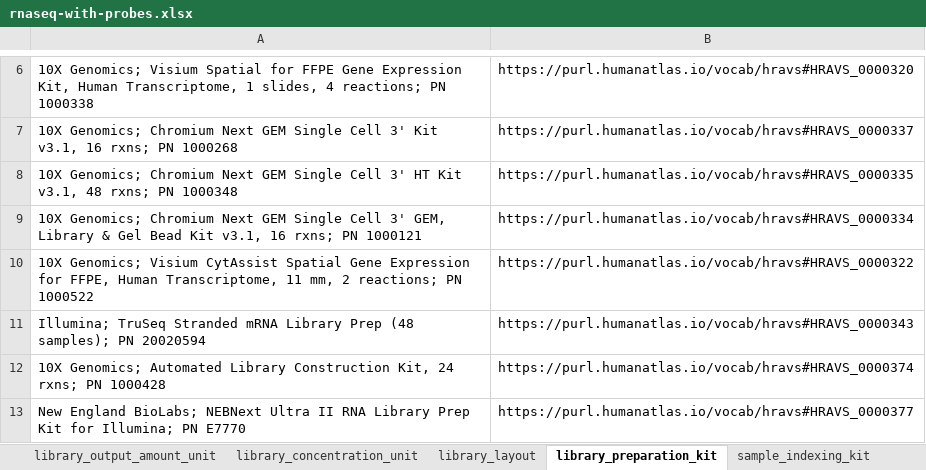
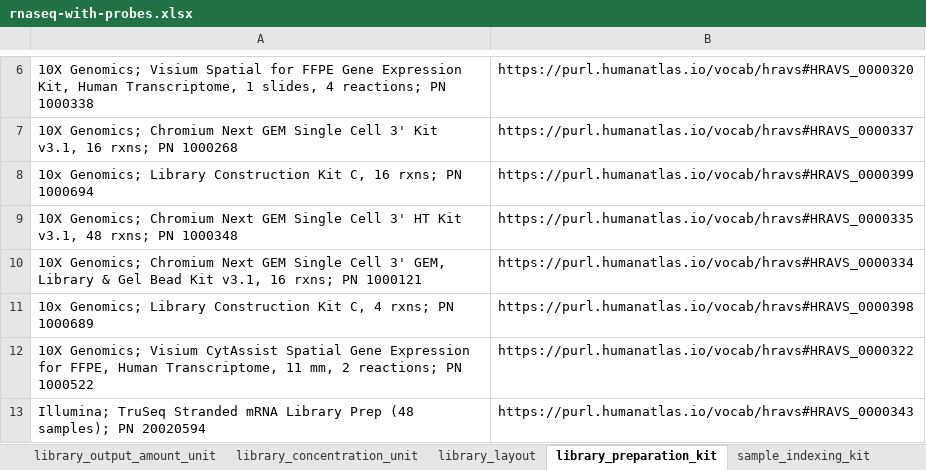
Before and after one commit to hubmapconsortium/dataset-metadata-spreadsheet, an Excel workbook: rnaseq-with-probes/latest/rnaseq-with-probes.xlsx, sheet library_preparation_kit, drawn as a sheet; only a part is shown, gaps mark what is left out; the shorter side is filled out with more unchanged rows; values as stored, in another font and other column widths than the file's, no borders; the diff names each change by its address in the sheet, - before the commit and + after, or states it on an @@ line.

Commit message:
Added new library preparation kits and a preparation instrument kit
Closes #61 and #62

```diff
--- a/rnaseq-with-probes/latest/rnaseq-with-probes.xlsx (sheet library_preparation_kit)
+++ b/rnaseq-with-probes/latest/rnaseq-with-probes.xlsx (sheet library_preparation_kit)
+row 8: 10x Genomics; Library Construction Kit C, 16 rxns; PN 1000694 | https://purl.humanatlas.io/vocab/hravs#HRAVS_0000399
+row 11: 10x Genomics; Library Construction Kit C, 4 rxns; PN 1000689 | https://purl.humanatlas.io/vocab/hravs#HRAVS_0000398
```
Also changed, not shown: sheet oligo_probe_panel, sheet dataset_type, sheet preparation_instrument_kit, sheet .metadata, rnaseq-with-probes/v5.0.0/rnaseq-with-probes-v5.0.0.xlsx, rnaseq/latest/rnaseq.xlsx, 1 other file.
